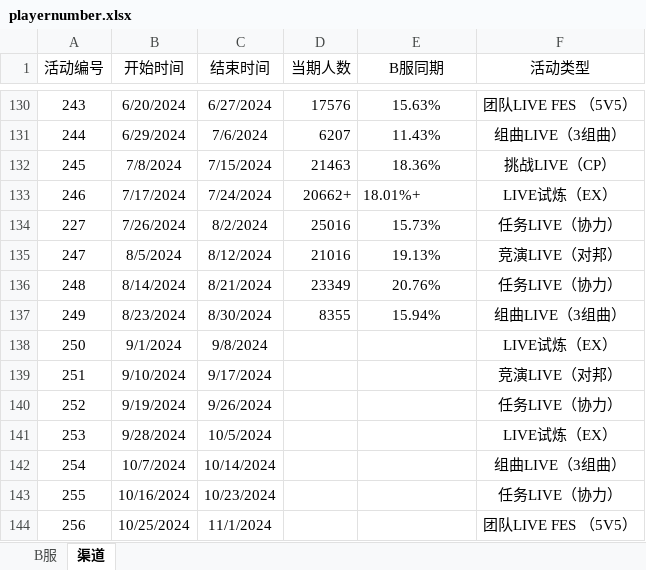
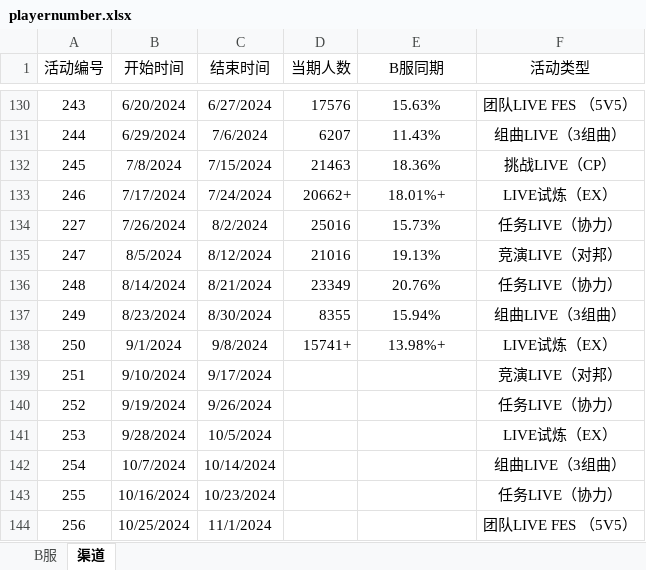
Before and after one commit to Yamamoto-2/tsugu-bangdream-bot, an Excel workbook: backend/config/playernumber.xlsx, sheet 渠道, drawn as a sheet; only a part is shown, gaps mark what is left out; values as stored, in another font and other column widths than the file's, no borders; the diff names each change by its address in the sheet, - before the commit and + after, or states it on an @@ line.

```diff
--- a/backend/config/playernumber.xlsx (sheet 渠道)
+++ b/backend/config/playernumber.xlsx (sheet 渠道)
-E133 alignment: left
+E133 alignment: center
-D138 (当期人数): (empty)
+D138 (当期人数): 15741+
-E138 (B服同期): (empty)
+E138 (B服同期): 13.98%+
```
Also changed, not shown: sheet B服.
